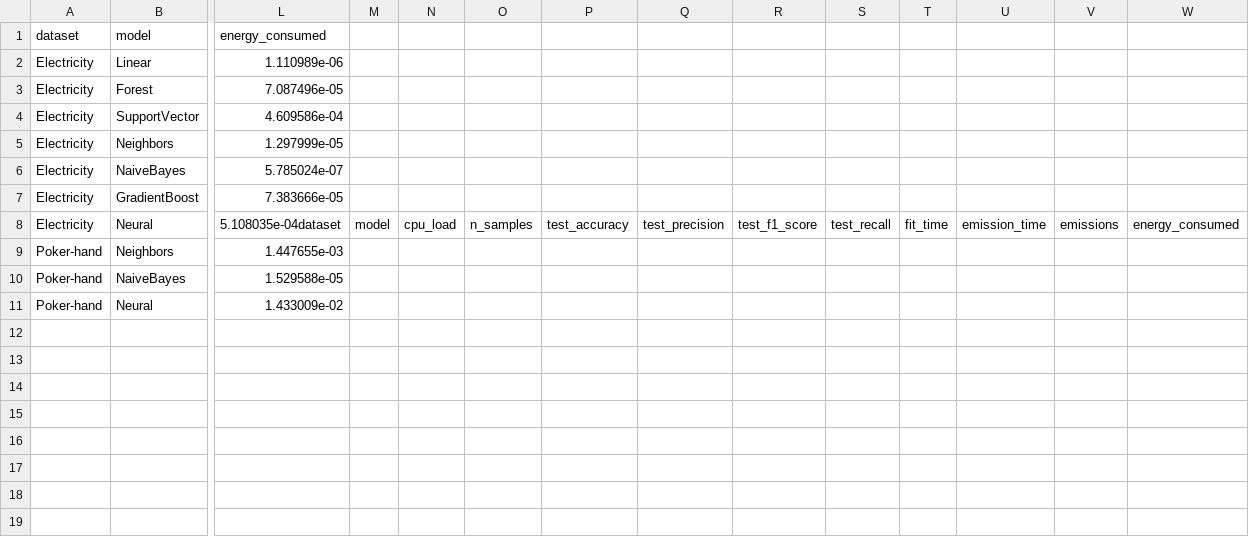
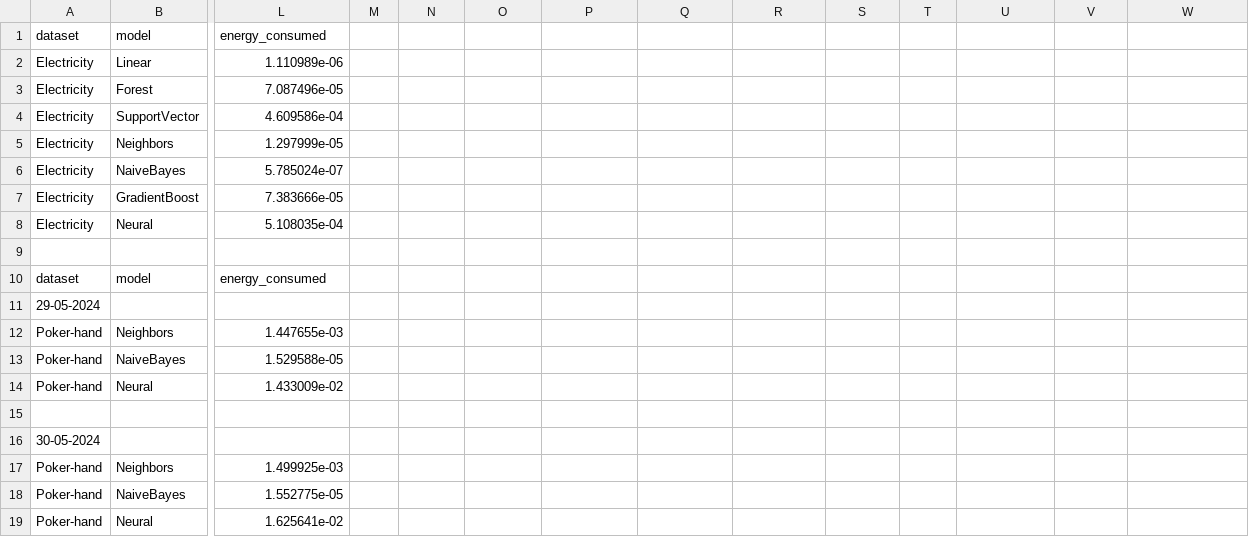
Before and after one commit to l-gonz/tfg-gitt-mlcost, a CSV file: azure/output_lowrestest.csv (was azure/output2024-05-29_09:30:53.csv), drawn as a sheet; only a part is shown, gaps mark what is left out; rows hold the shown columns only; the diff names each change by its address in the sheet, - before the commit and + after, or states it on an @@ line.

```diff
--- a/azure/output2024-05-29_09:30:53.csv
+++ b/azure/output_lowrestest.csv
-L8 (energy_consumed): 5.108035e-04dataset
+L8 (energy_consumed): 5.108035e-04
-M8: model
+M8: (empty)
-N8: cpu_load
+N8: (empty)
-O8: n_samples
+O8: (empty)
-P8: test_accuracy
+P8: (empty)
-Q8: test_precision
+Q8: (empty)
-R8: test_f1_score
+R8: (empty)
-S8: test_recall
+S8: (empty)
-T8: fit_time
+T8: (empty)
-U8: emission_time
+U8: (empty)
-V8: emissions
+V8: (empty)
-W8: energy_consumed
+W8: (empty)
+row 9: (empty)
+row 10: dataset | model | energy_consumed
+row 11: 29-05-2024
+row 15: (empty)
+row 16: 30-05-2024
+row 17: Poker-hand | Neighbors | 1.499925e-03
+row 18: Poker-hand | NaiveBayes | 1.552775e-05
+row 19: Poker-hand | Neural | 1.625641e-02
```
Also changed, not shown: 17 other files.
